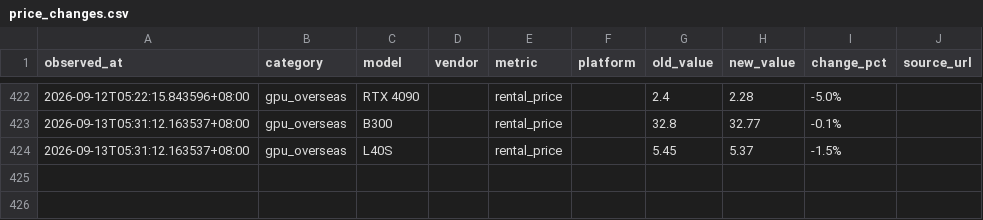
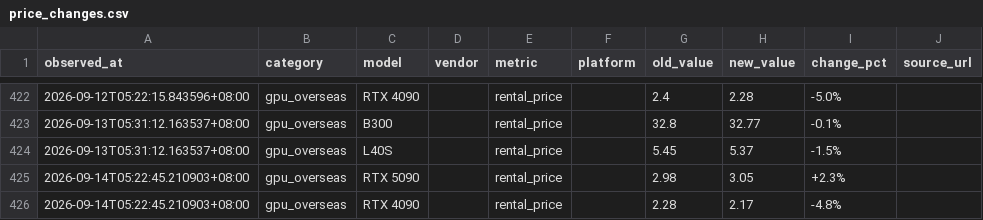
Before and after one commit to Gavinzll/compute-market-report, a CSV file: data/price_changes.csv, drawn as a sheet; only a part is shown, gaps mark what is left out; the diff names each change by its address in the sheet, - before the commit and + after, or states it on an @@ line.

Commit message:
chore(data): update data/price_changes.csv for CMIS Daily 2026-09-14

```diff
--- a/data/price_changes.csv
+++ b/data/price_changes.csv
+row 425: 2026-09-14T05:22:45.210903+08:00 | gpu_overseas | RTX 5090 |  | rental_price |  | 2.98 | 3.05 | +2.3%
+row 426: 2026-09-14T05:22:45.210903+08:00 | gpu_overseas | RTX 4090 |  | rental_price |  | 2.28 | 2.17 | -4.8%
```
